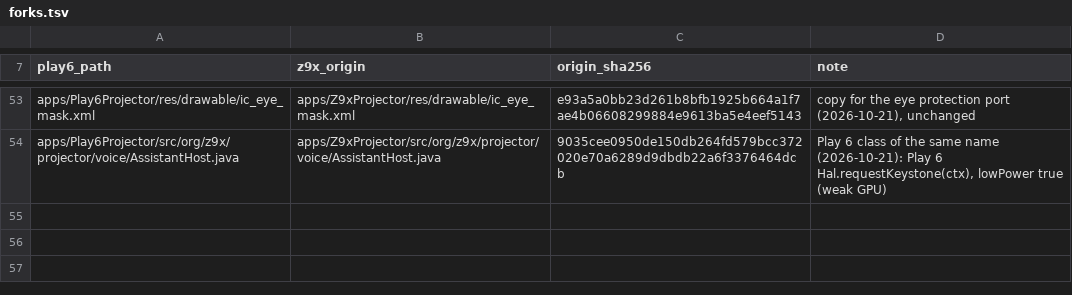
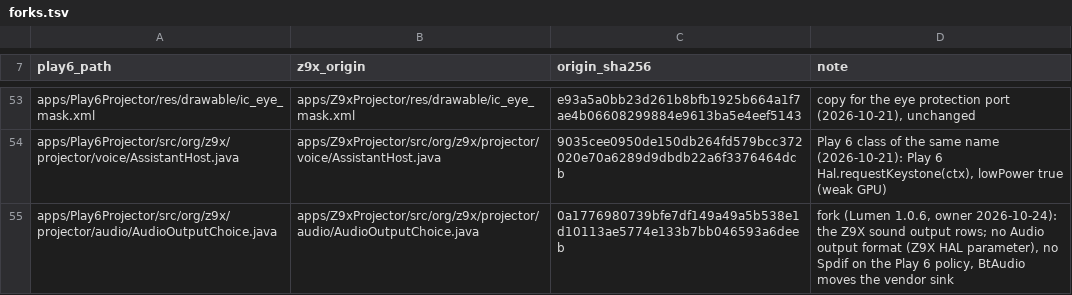
Before and after one commit to kmuradoff/lumen-os, a TSV file: tools/play6/forks.tsv, drawn as a sheet; only a part is shown, gaps mark what is left out; the diff names each change by its address in the sheet, - before the commit and + after, or states it on an @@ line.

Commit message:
Play 6: zoom with stock keys and reset, Bluetooth speakers, sound output, stock parity fixes
- Zoom and shift: VOLUME + / - size and the arrows move, as stock (framework patch 0004 hands the volume
  keys to the card while it holds sys.lumen.volkeys_until; marker ro.lumen.volkeys=1). The vendor decides
  every size step (no range check of our own, as stock); after a move a fresh zoom session (120, 121) gives
  the true range, so the picture grows back to full size. MENU opens stock's side menu with Reset.
- Bluetooth: the source role alone by default; with both A2DP roles the legacy AVRCP controller closed the
  AVRCP channel of BlueZ speakers (Yandex Station played its disconnect sound). Opt in: persist.lumen.p6.bt_coexist=1.
- Sound > Sound output, a fork of the Z9X rows.
- Audit fixes: choice and slider rows keep a pending change against read-backs; Rear projection leaves auto
  flip alone; HDR only in stock's modes and refused in HDMI 1.4 mode; manual keystone re-reads 186 after
  each move; keystone reset without the 573 pair; manual focus closes after 3 s.

```diff
--- a/tools/play6/forks.tsv
+++ b/tools/play6/forks.tsv
+row 55: apps/Play6Projector/src/org/z9x/projector/audio/AudioOutputChoice.java | apps/Z9xProjector/src/org/z9x/projector/audio/AudioOutputChoice.java | 0a1776980739bfe7df149a49a5b538e1d10113ae5774e133b7bb046593a6deeb | fork (Lumen 1.0.6, owner 2026-10-24): the Z9X sound output rows; no Audio output format (Z9X HAL parameter), no Spdif on the Play 6 policy, BtAudio moves the vendor sink
```
Also changed, not shown: 49 other files.
